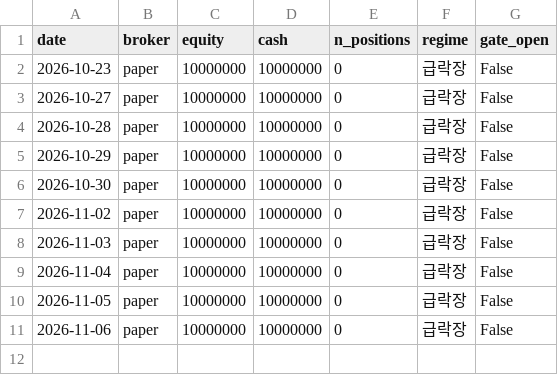
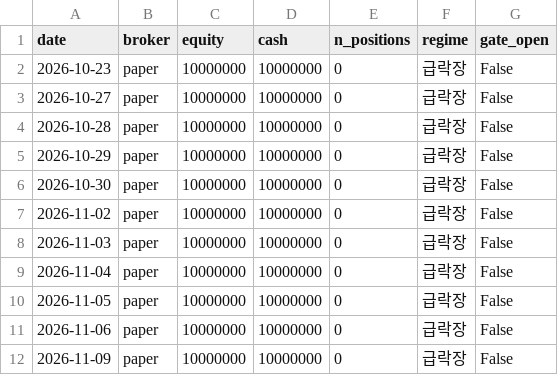
Before and after one commit to sunbmj4119-cmd/rich, a CSV file: data/autotrade/equity.csv, drawn as a sheet.

```diff
--- a/data/autotrade/equity.csv
+++ b/data/autotrade/equity.csv
@@ -11 +11,2 @@ date,broker,equity,cash,n_positions,regime,gate_open
 2026-11-06,paper,10000000,10000000,0,급락장,False
+2026-11-09,paper,10000000,10000000,0,급락장,False
```
Also changed, not shown: data/autotrade/decisions.csv, data/short/equity.csv, 45 other files.
